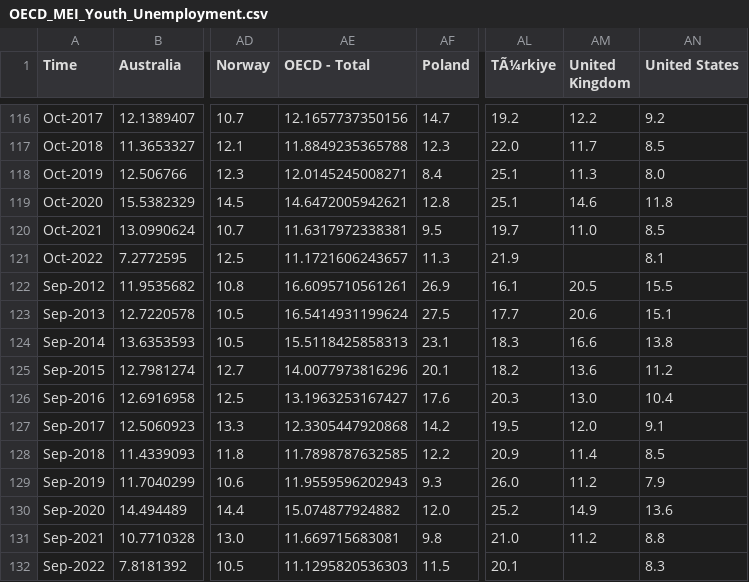
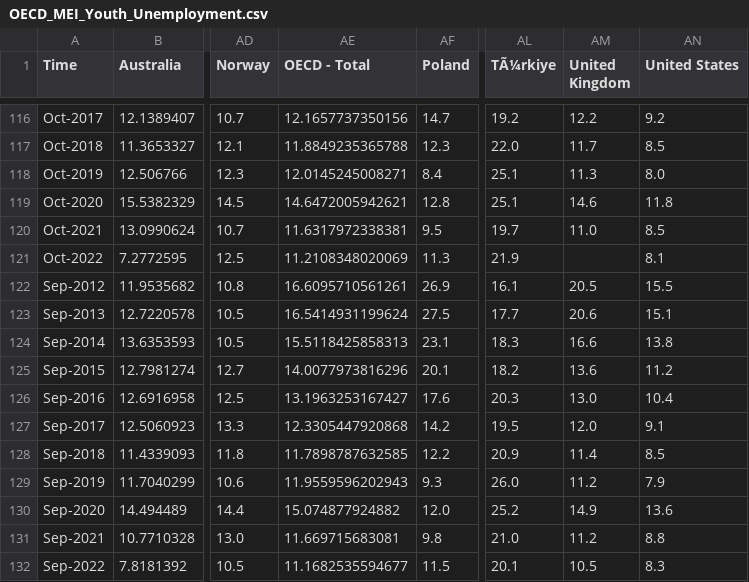
Before and after one commit to Qery-Data/NLM-Datatracker, a CSV file: data/OECD_MEI_Youth_Unemployment.csv, drawn as a sheet; only a part is shown, gaps mark what is left out; the diff names each change by its address in the sheet, - before the commit and + after, or states it on an @@ line.

Commit message:
Latest data: Fri Dec 16 10:10:03 UTC 2022

```diff
--- a/data/OECD_MEI_Youth_Unemployment.csv
+++ b/data/OECD_MEI_Youth_Unemployment.csv
-AE121 (OECD - Total): 11.1721606243657
+AE121 (OECD - Total): 11.2108348020069
-AE132 (OECD - Total): 11.1295820536303
+AE132 (OECD - Total): 11.1682535594677
-AM132 (United Kingdom): (empty)
+AM132 (United Kingdom): 10.5
```
Also changed, not shown: data/OECD_MEI_Unemployment.csv.
